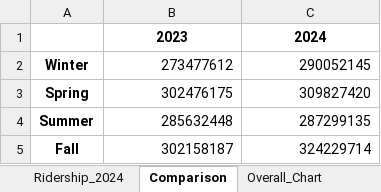
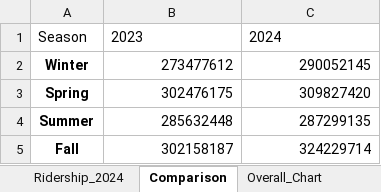
Before and after one commit to MantieReid/Mta-Data-Project, an Excel workbook: Source/Data/Raw/Seasonal_Ridership_by_Station.xlsx, sheet Comparison, drawn as a sheet; values as stored, in another font and other column widths than the file's, no borders; table styles not drawn; the diff names each change by its address in the sheet, - before the commit and + after, or states it on an @@ line.

```diff
--- a/Source/Data/Raw/Seasonal_Ridership_by_Station.xlsx (sheet Comparison)
+++ b/Source/Data/Raw/Seasonal_Ridership_by_Station.xlsx (sheet Comparison)
-A1: (empty)
+A1: Season
@@ B1:C1 bold: on → off, alignment: center → left @@
```
Also changed, not shown: sheet Ridership_2024, sheet Ridership_2023, charts or pictures, 1 other file.
